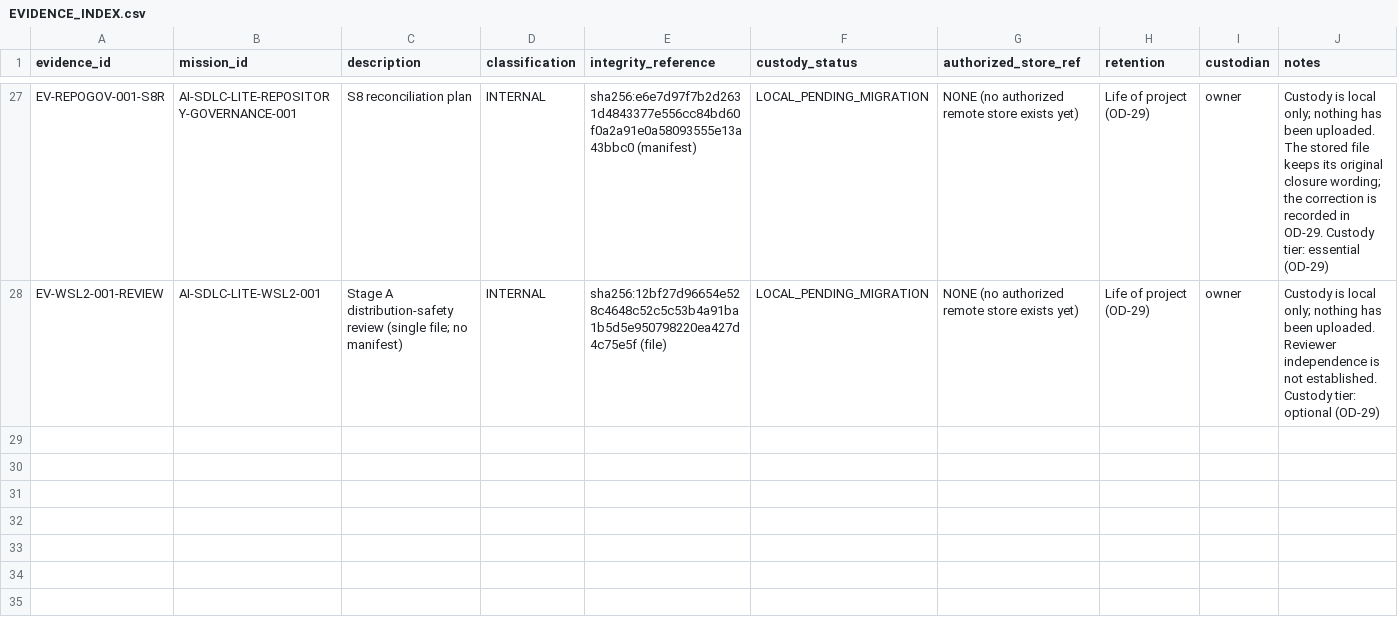
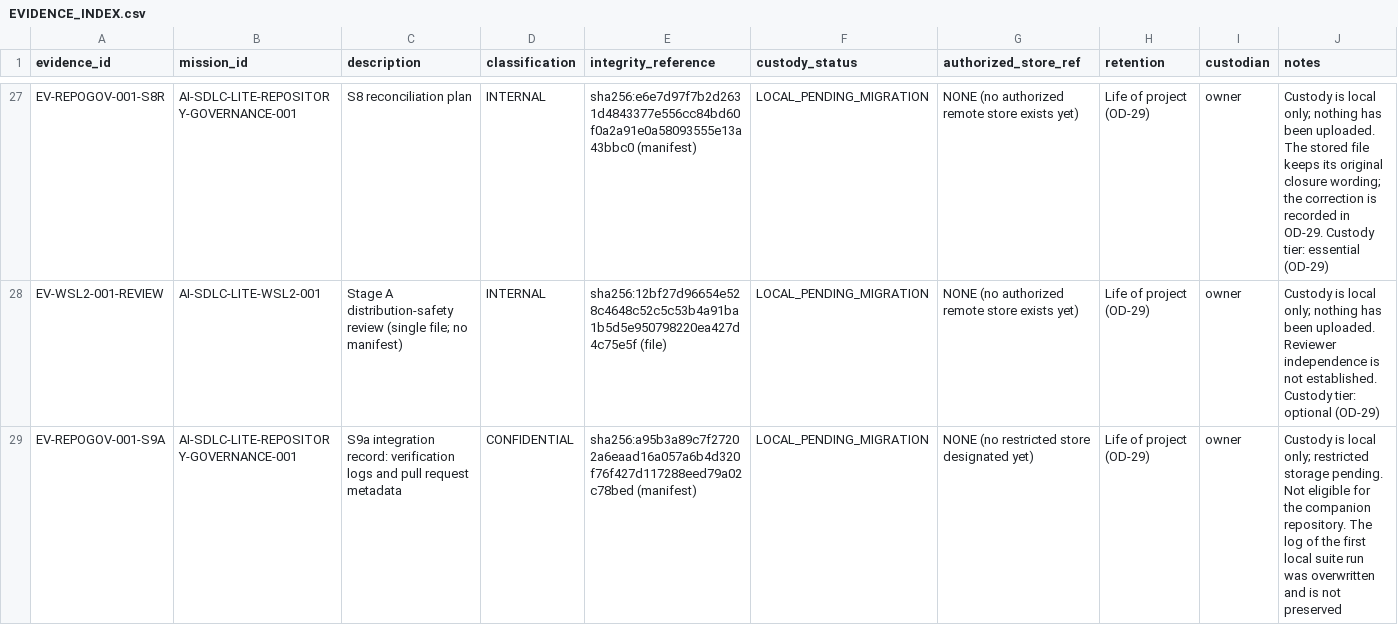
Before and after one commit to mmontielpz/ai-sdlc-lite, a CSV file: docs/engineering/EVIDENCE_INDEX.csv, drawn as a sheet; only a part is shown, gaps mark what is left out.

```diff
--- a/docs/engineering/EVIDENCE_INDEX.csv
+++ b/docs/engineering/EVIDENCE_INDEX.csv
@@ -28 +28,2 @@ EV-REPOGOV-001-S8R,AI-SDLC-LITE-REPOSITORY-GOVERNANCE-001,S8 reconciliation plan
 EV-WSL2-001-REVIEW,AI-SDLC-LITE-WSL2-001,Stage A distribution-safety review (single file; no manifest),INTERNAL,sha256:12bf27d96654e528c4648c52c5c53b4a91ba1b5d5e950798220ea427d4c75e5f (file),LOCAL_PENDING_MIGRATION,NONE (no authorized remote store exists yet),Life of project (OD-29),owner,Custody is local only; nothing has been uploaded. Reviewer independence is not established. Custody tier: optional (OD-29)
+EV-REPOGOV-001-S9A,AI-SDLC-LITE-REPOSITORY-GOVERNANCE-001,S9a integration record: verification logs and pull request metadata,CONFIDENTIAL,sha256:a95b3a89c7f27202a6eaad16a057a6b4d320f76f427d117288eed79a02c78bed (manifest),LOCAL_PENDING_MIGRATION,NONE (no restricted store designated yet),Life of project (OD-29),owner,Custody is local only; restricted storage pending. Not eligible for the companion repository. The log of the first local suite run was overwritten and is not preserved
```
Also changed, not shown: 4 other files.
